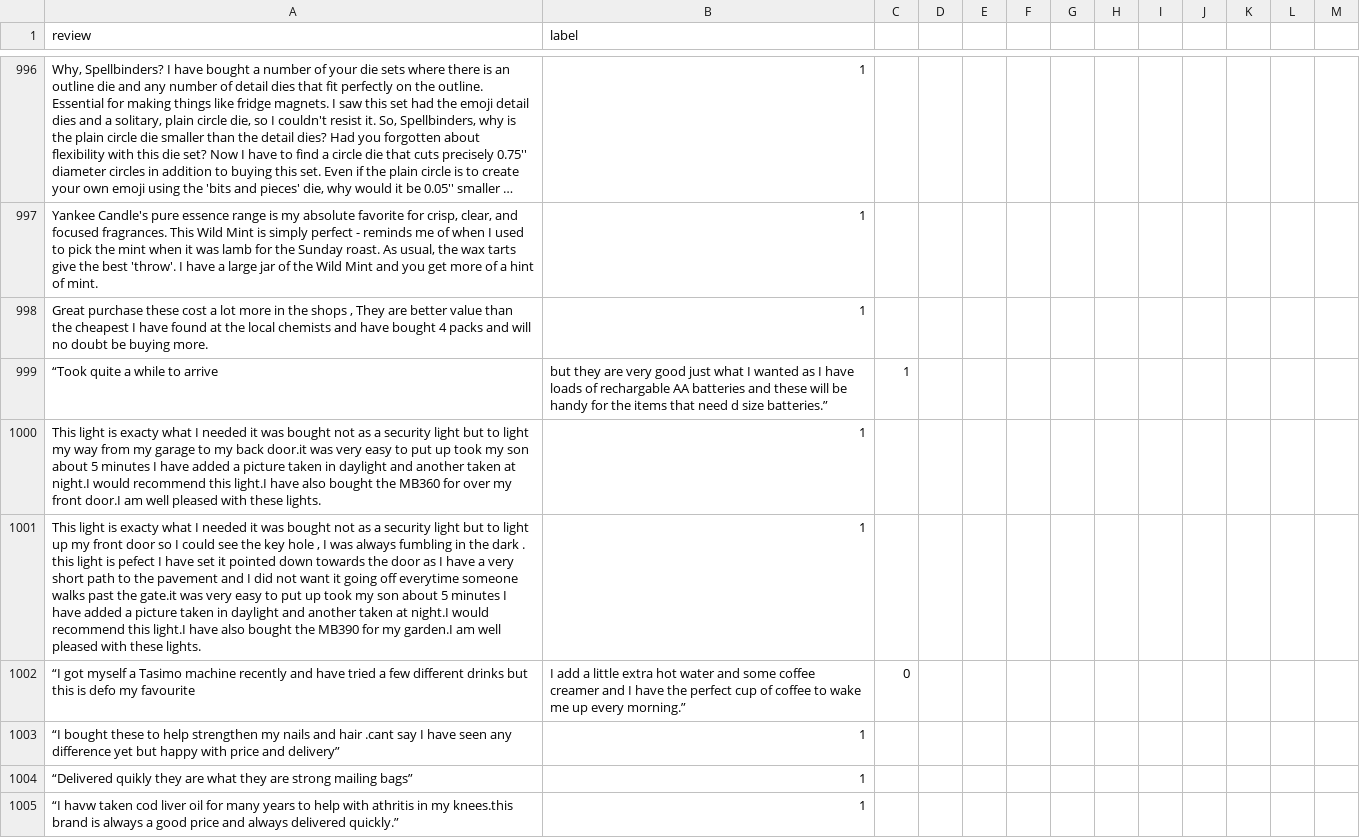
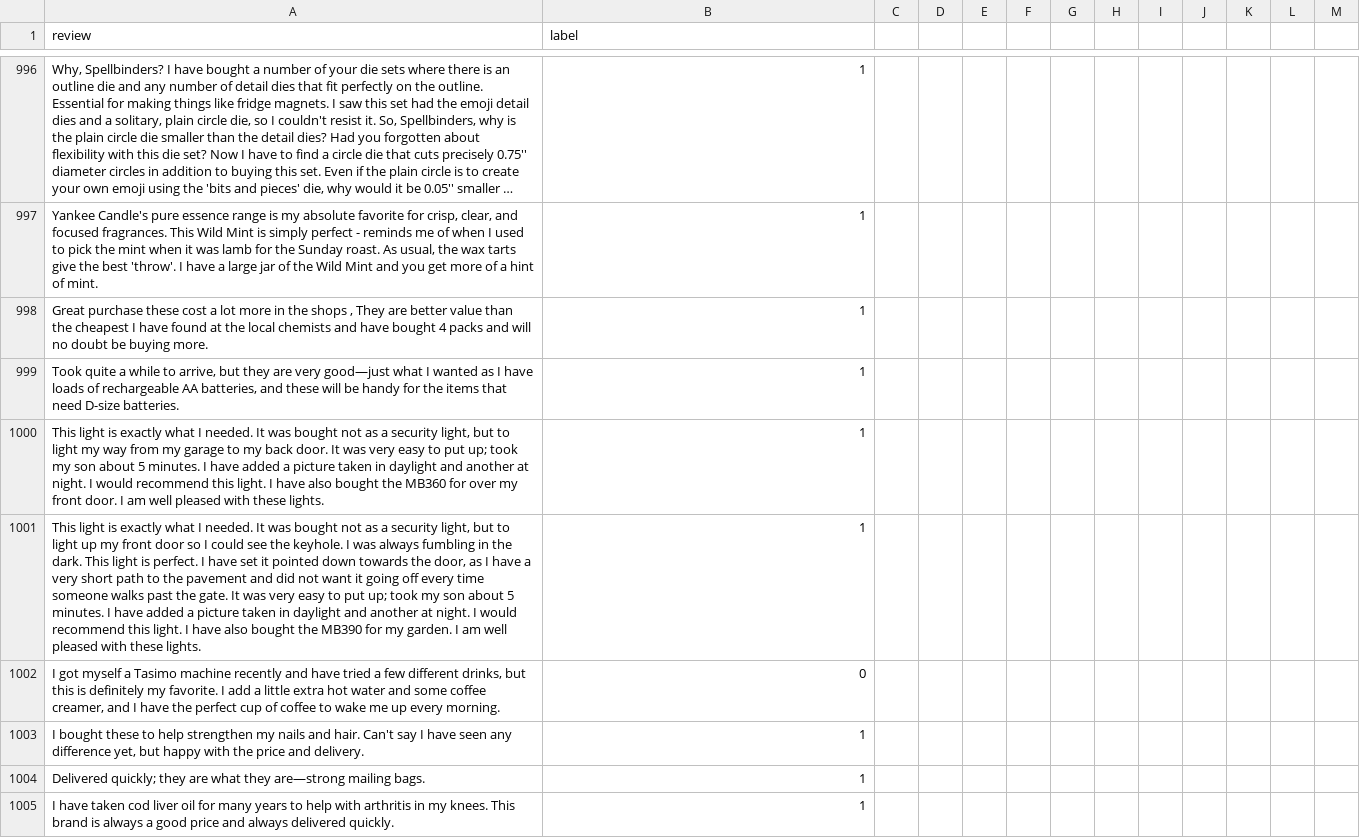
Before and after one commit to SuneetR/fake_review_detector, a CSV file: reviews.csv, drawn as a sheet; only a part is shown, gaps mark what is left out; long unchanged cells end in …; the diff covers the shown part only.

Commit message:
Update reviews.csv

```diff
--- a/reviews.csv
+++ b/reviews.csv
@@ -998,8 +998,8 @@
 "Great purchase these cost a lot more in the shops , They are better value than the cheapest I have found at the local chemists and have bought 4 packs and will no doubt be buying more.",1
-“Took quite a while to arrive ,but they are very good just what I wanted as I have loads of rechargable AA batteries and these will be handy for the items that need d size batteries.”,1
-"This light is exacty what I needed it was bought not as a security light but to light my way from my garage to my back door.it was very easy to put up took my son about 5 minutes I have added a picture taken in daylight and another taken at night.I would recommend this light.I have also bought the MB360 for over my front door.I am well pleased with these lights.",1
-"This light is exacty what I needed it was bought not as a security light but to light up my front door so I could see the key hole , I was always fumbling in the dark . this light is pefect I have set it pointed down towards the door as I have a very short path to the pavement and I did not want it going off everytime someone walks past the gate.it was very easy to put up took my son about 5 minutes I have added a picture taken in daylight and another taken at night.I would recommend this light.I have also bought the MB390 for my garden.I am well pleased with these lights.",1
-“I got myself a Tasimo machine recently and have tried a few different drinks but this is defo my favourite ,I add a little extra hot water and some coffee creamer and I have the perfect cup of coffee to wake me up every morning.”,0
-“I bought these to help strengthen my nails and hair .cant say I have seen any difference yet but happy with price and delivery”,1
-“Delivered quikly they are what they are strong mailing bags”,1
-“I havw taken cod liver oil for many years to help with athritis in my knees.this brand is always a good price and always delivered quickly.”,1
+"Took quite a while to arrive, but they are very good—just what I wanted as I have loads of rechargeable AA batteries, and these will be handy for the items that need D-size batteries.",1
+"This light is exactly what I needed. It was bought not as a security light, but to light my way from my garage to my back door. It was very easy to put up; took my son about 5 minutes. I have added a picture taken in daylight and another at night. I would recommend this light. I have also bought the MB360 for over my front door. I am well pleased with these lights.",1
+"This light is exactly what I needed. It was bought not as a security light, but to light up my front door so I could see the keyhole. I was always fumbling in the dark. This light is perfect. I have set it pointed down towards the door, as I have a very short path to the pavement and did not want it going off every time someone walks past the gate. It was very easy to put up; took my son about 5 minutes. I have added a picture taken in daylight and another at night. I would recommend this light. I have also bought the MB390 for my garden. I am well pleased with these lights.",1
+"I got myself a Tasimo machine recently and have tried a few different drinks, but this is definitely my favorite. I add a little extra hot water and some coffee creamer, and I have the perfect cup of coffee to wake me up every morning.",0
+"I bought these to help strengthen my nails and hair. Can't say I have seen any difference yet, but happy with the price and delivery.",1
+"Delivered quickly; they are what they are—strong mailing bags.",1
+"I have taken cod liver oil for many years to help with arthritis in my knees. This brand is always a good price and always delivered quickly.",1
```
Also changed, not shown: 4 added rows, 4 removed rows and 15 edited cells elsewhere in this file.
